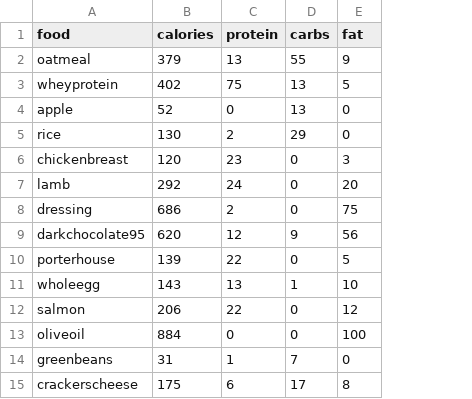
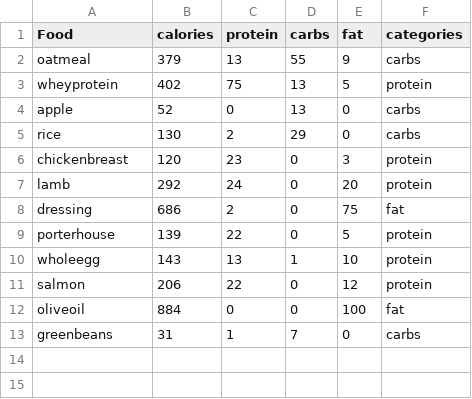
Before and after one commit to tsabittmn/Codecademy, a CSV file: macros.csv, drawn as a sheet; removed rows and columns are numbered as before the commit, all else as after; the diff names each change by its address in the sheet, - before the commit and + after, or states it on an @@ line.

Commit message:
update macros.csv

```diff
--- a/macros.csv
+++ b/macros.csv
+column F (categories), rows 2-13: carbs | protein | carbs | carbs | protein | protein | fat | protein | protein | protein | fat | carbs
-A1: food
+A1: Food
-row 9: darkchocolate95 | 620 | 12 | 9 | 56
-row 15: crackerscheese | 175 | 6 | 17 | 8
```
